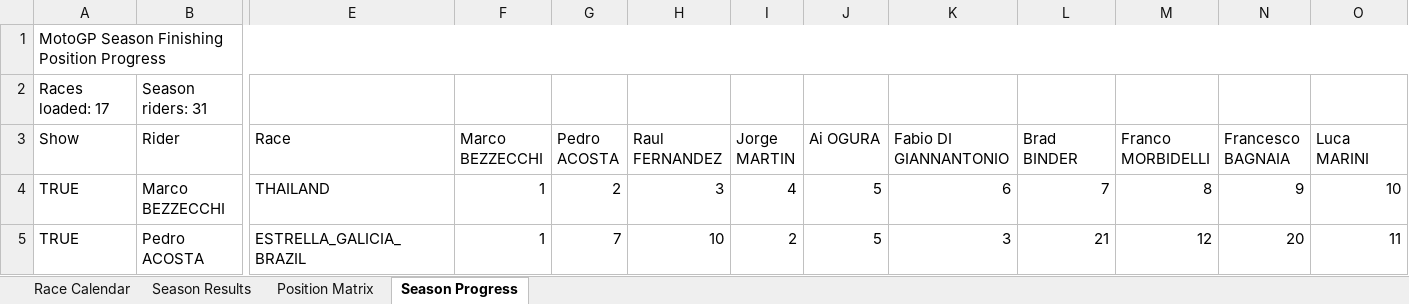
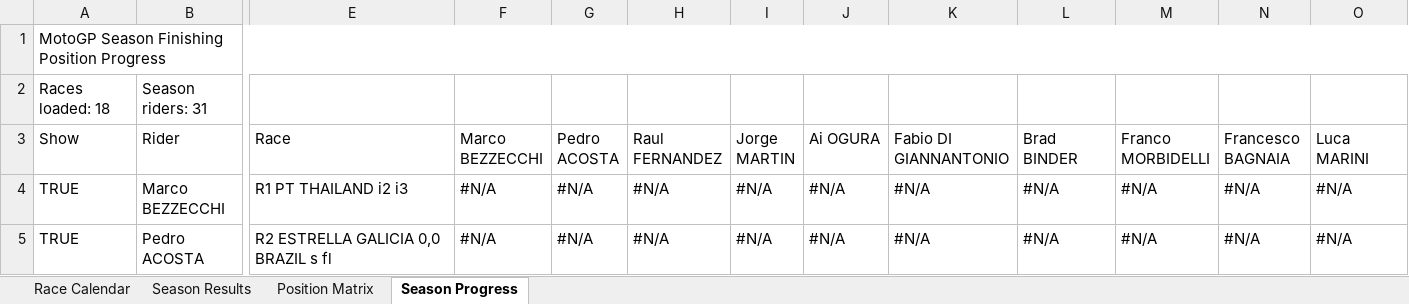
Before and after one commit to Mike17MH/MotoGP, an Excel workbook: Season_Analysis_2026/motogp_season_analysis.xlsx, sheet Season Progress, drawn as a sheet; only a part is shown, gaps mark what is left out; values as stored, in another font and other column widths than the file's, no cell formats; charts and pictures not drawn; the diff covers the shown part only; the diff names each change by its address in the sheet, - before the commit and + after, or states it on an @@ line.

```diff
--- a/Season_Analysis_2026/motogp_season_analysis.xlsx (sheet Season Progress)
+++ b/Season_Analysis_2026/motogp_season_analysis.xlsx (sheet Season Progress)
-A2 (Show): Races loaded: 17
+A2 (Show): Races loaded: 18
-E4 (Race): THAILAND
+E4 (Race): R1 PT THAILAND i2 i3
-F4:F5 (Marco BEZZECCHI): 1
+F4:F5 (Marco BEZZECCHI): #N/A
-G4 (Pedro ACOSTA): 2
+G4 (Pedro ACOSTA): #N/A
-H4 (Raul FERNANDEZ): 3
+H4 (Raul FERNANDEZ): #N/A
-I4 (Jorge MARTIN): 4
+I4 (Jorge MARTIN): #N/A
-J4:J5 (Ai OGURA): 5
+J4:J5 (Ai OGURA): #N/A
-K4 (Fabio DI GIANNANTONIO): 6
+K4 (Fabio DI GIANNANTONIO): #N/A
-L4 (Brad BINDER): 7
+L4 (Brad BINDER): #N/A
-M4 (Franco MORBIDELLI): 8
+M4 (Franco MORBIDELLI): #N/A
-N4 (Francesco BAGNAIA): 9
+N4 (Francesco BAGNAIA): #N/A
-O4 (Luca MARINI): 10
+O4 (Luca MARINI): #N/A
-E5 (Race): ESTRELLA_GALICIA_BRAZIL
+E5 (Race): R2 ESTRELLA GALICIA 0,0 BRAZIL s fl
-G5 (Pedro ACOSTA): 7
+G5 (Pedro ACOSTA): #N/A
-H5 (Raul FERNANDEZ): 10
+H5 (Raul FERNANDEZ): #N/A
-I5 (Jorge MARTIN): 2
+I5 (Jorge MARTIN): #N/A
-K5 (Fabio DI GIANNANTONIO): 3
+K5 (Fabio DI GIANNANTONIO): #N/A
-L5 (Brad BINDER): 21
+L5 (Brad BINDER): #N/A
-M5 (Franco MORBIDELLI): 12
+M5 (Franco MORBIDELLI): #N/A
-N5 (Francesco BAGNAIA): 20
+N5 (Francesco BAGNAIA): #N/A
-O5 (Luca MARINI): 11
+O5 (Luca MARINI): #N/A
```
Also changed, not shown: 388 edited cells elsewhere in this sheet, sheet Season Results, sheet Race Calendar, sheet Position Matrix, cell formats, charts or pictures, Season_Analysis_2026/motogp_probability_scenario.xlsx, 3 other files.
